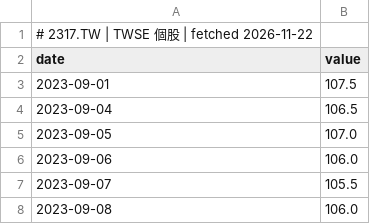
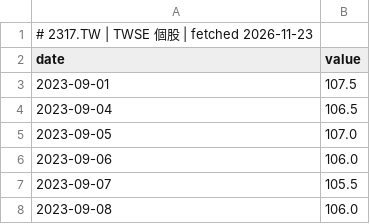
Before and after one commit to GunDamnBoy/chart-of-the-day, a CSV file: data/series/2317.TW.csv, drawn as a sheet; only a part is shown.

```diff
--- a/data/series/2317.TW.csv
+++ b/data/series/2317.TW.csv
@@ -1,2 +1,2 @@
-# 2317.TW | TWSE 個股 | fetched 2026-11-22
+# 2317.TW | TWSE 個股 | fetched 2026-11-23
 date,value
```
Also changed, not shown: data/series/005930.KS.csv, data/series/2330.TW.csv, 55 other files.
